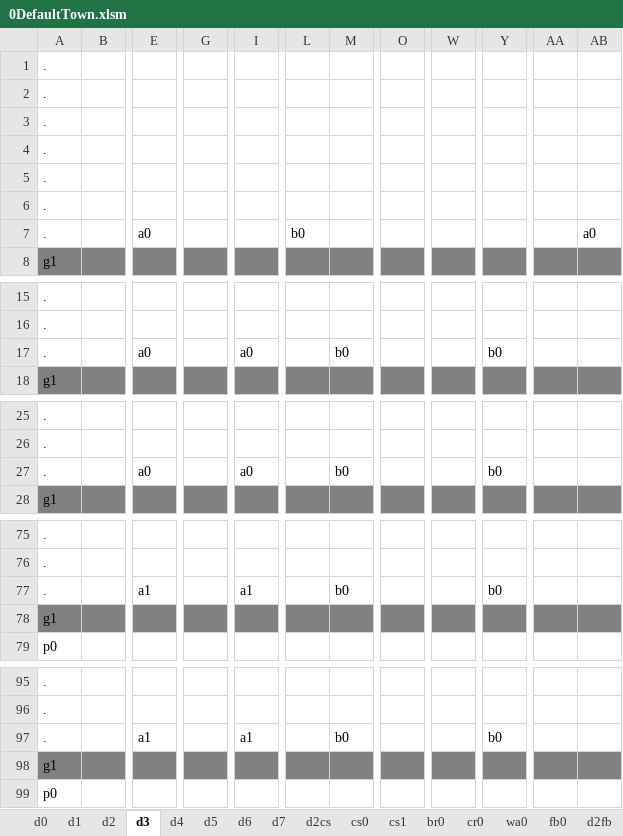
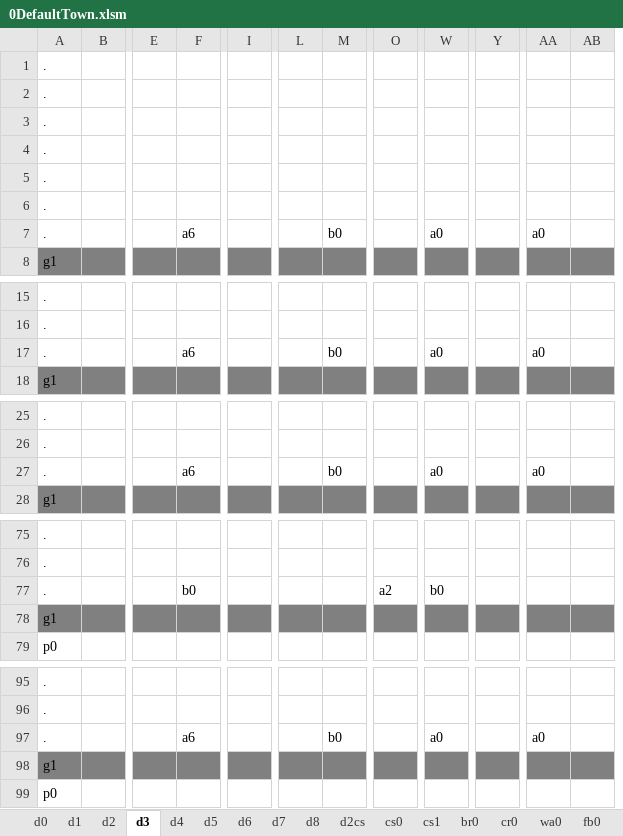
Before and after one commit to sandeepma1/Tappy-Town, an Excel workbook: Unity/LevelExcel/0DefaultTown.xlsm, sheet d3, drawn as a sheet; only a part is shown, gaps mark what is left out; values as stored, in another font and other column widths than the file's, no borders; charts and pictures and conditional formats not drawn; removed rows and columns are numbered as before the commit, all else as after; rows hold the shown columns only; the diff covers the shown part only; the diff names each change by its address in the sheet, - before the commit and + after, or states it on an @@ line.

Commit message:
- added pattern set - added level design for Monday demo on row 50 in xp sheet for playtesting(i have kept copy of it on 45-49 as well)

```diff
--- a/Unity/LevelExcel/0DefaultTown.xlsm (sheet d3)
+++ b/Unity/LevelExcel/0DefaultTown.xlsm (sheet d3)
+sheet tab: d8
+column F, empty
-column G, empty
-column AA, empty
+column AB, empty
-row 7: . |  | a0 |  |  | b0 |  |  |  |  |  | a0
+row 7: . |  |  | a6 |  |  | b0 |  | a0 |  | a0
-row 17: . |  | a0 |  | a0 |  | b0 |  |  | b0
+row 17: . |  |  | a6 |  |  | b0 |  | a0 |  | a0
-row 27: . |  | a0 |  | a0 |  | b0 |  |  | b0
+row 27: . |  |  | a6 |  |  | b0 |  | a0 |  | a0
-row 77: . |  | a1 |  | a1 |  | b0 |  |  | b0
+row 77: . |  |  | b0 |  |  |  | a2 | b0
-row 97: . |  | a1 |  | a1 |  | b0 |  |  | b0
+row 97: . |  |  | a6 |  |  | b0 |  | a0 |  | a0
```
Also changed, not shown: 3 added rows, 3 removed rows and 6 edited cells elsewhere in this sheet, sheet d2, sheet d6, sheet d5, sheet d4, sheet d7, sheet ZConfig, other sheet tabs, charts or pictures, 12 other files.
